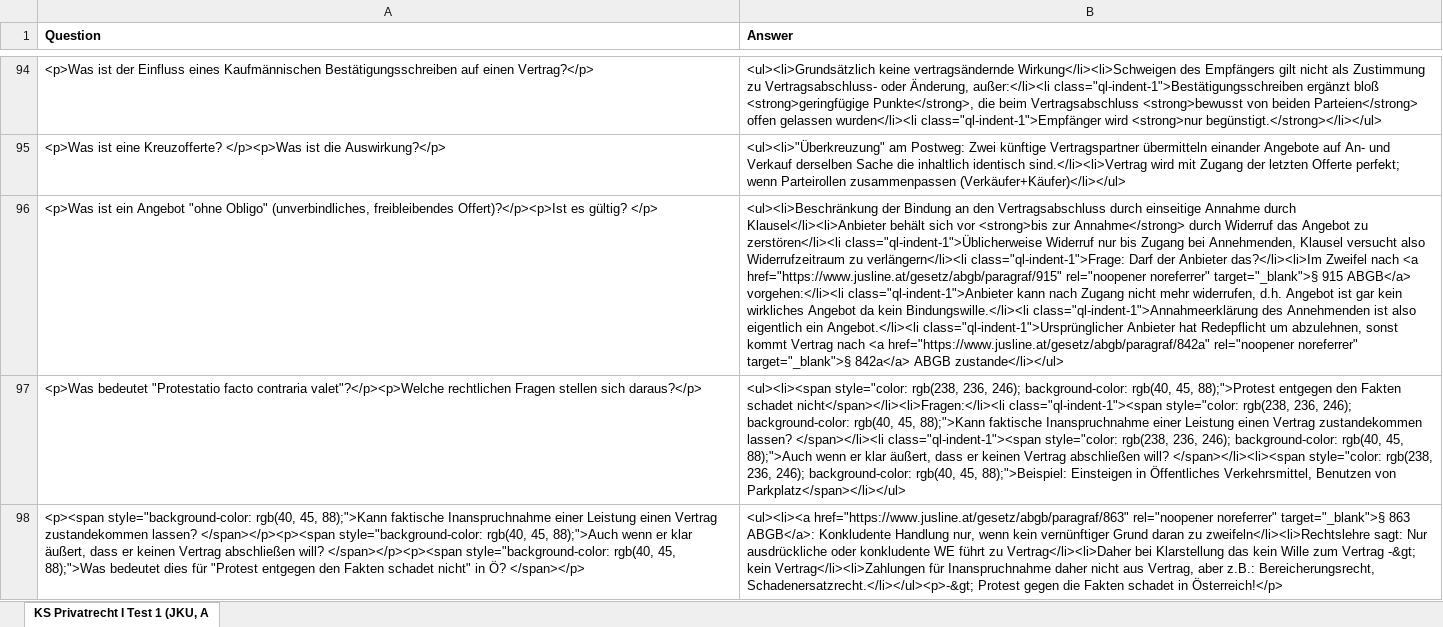
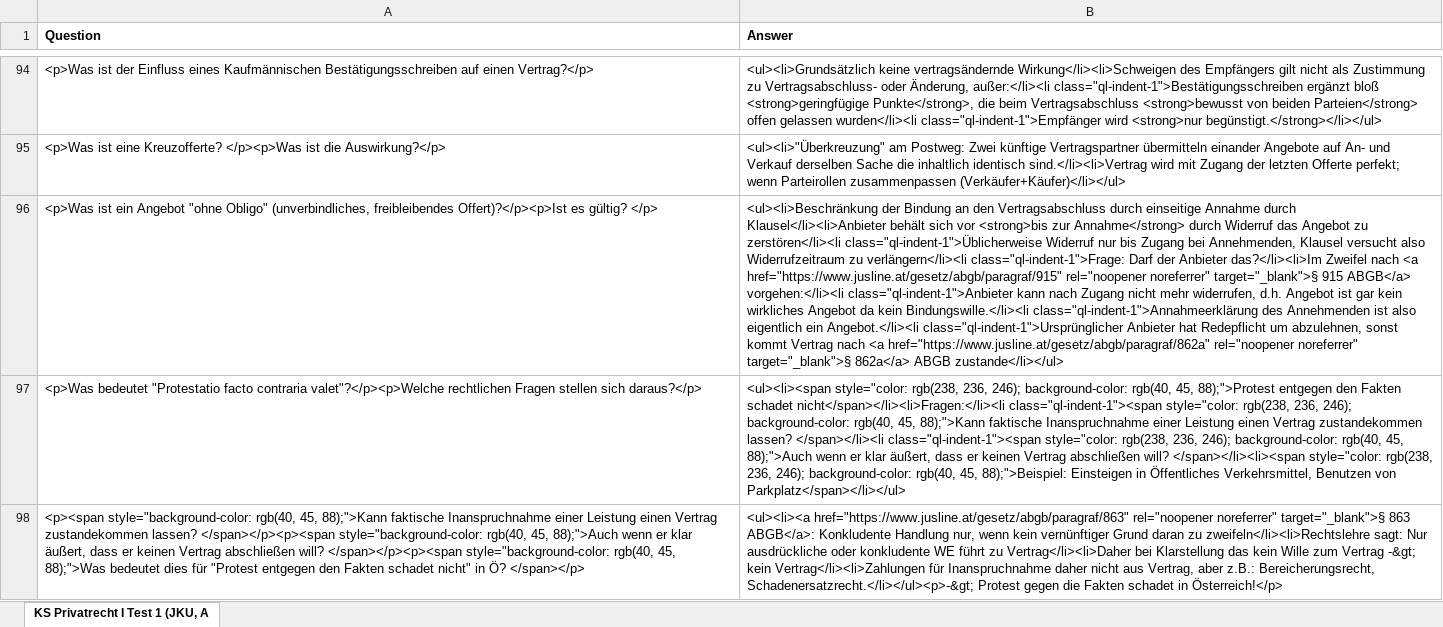
Before and after one commit to Open-Law-Austria/jku-privatrecht-i, an Excel workbook: flashcards/Memcode - KS Privatrecht I Test 1 (JKU, Austria).xlsx, sheet KS Privatrecht I Test 1 (JKU, A, drawn as a sheet; only a part is shown, gaps mark what is left out; values as stored, in another font and other column widths than the file's, no borders; the diff covers the shown part only; the diff names each change by its address in the sheet, - before the commit and + after, or states it on an @@ line.

Commit message:
Fix reference to wrong paragraph and typo
- § 842 ABGB -> § 862a ABGB

```diff
--- a/flashcards/Memcode - KS Privatrecht I Test 1 (JKU, Austria).xlsx (sheet KS Privatrecht I Test 1 (JKU, A)
+++ b/flashcards/Memcode - KS Privatrecht I Test 1 (JKU, Austria).xlsx (sheet KS Privatrecht I Test 1 (JKU, A)
-B96 (Answer): …nach <a href="https://www.jusline.at/gesetz/abgb/paragraf/842a" rel="noopener noreferrer" target="_blank">§ 842a</a> ABGB zustande</li></ul>
+B96 (Answer): …nach <a href="https://www.jusline.at/gesetz/abgb/paragraf/862a" rel="noopener noreferrer" target="_blank">§ 862a</a> ABGB zustande</li></ul>
```
Also changed, not shown: 11 added rows, 1 moved row and 3 edited cells elsewhere in this sheet.
